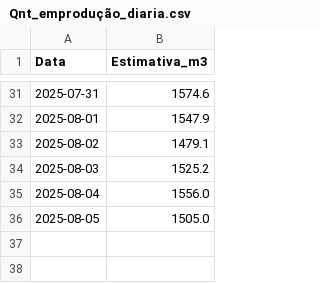
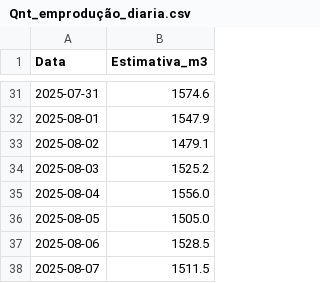
Before and after one commit to lucasteixeira0/dashboardsima, a CSV file: data/gloria/Qnt_emprodução_diaria.csv, drawn as a sheet; only a part is shown, gaps mark what is left out; the diff names each change by its address in the sheet, - before the commit and + after, or states it on an @@ line.

```diff
--- a/data/gloria/Qnt_emprodução_diaria.csv
+++ b/data/gloria/Qnt_emprodução_diaria.csv
+row 37: 2025-08-06 | 1528.5
+row 38: 2025-08-07 | 1511.5
```
Also changed, not shown: data/gloria/fornos_alerta.csv, data/gloria/producao_estimada_diaria.csv, 2 other files.
